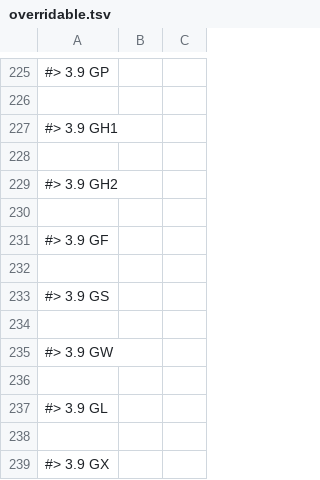
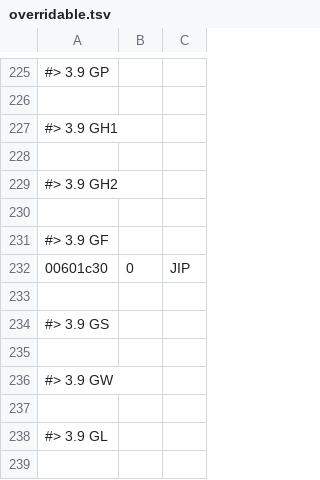
Before and after one commit to JorisJonkers-dev/nv-rs, a TSV file: crates/engine-core/data/overridable.tsv, drawn as a sheet; only a part is shown, gaps mark what is left out; the shorter side is filled out with more unchanged rows.

```diff
--- a/crates/engine-core/data/overridable.tsv
+++ b/crates/engine-core/data/overridable.tsv
@@ -231,2 +231,3 @@
 #> 3.9 GF
+00601c30	0	JIP
 
```
Also changed, not shown: 9 other files.
